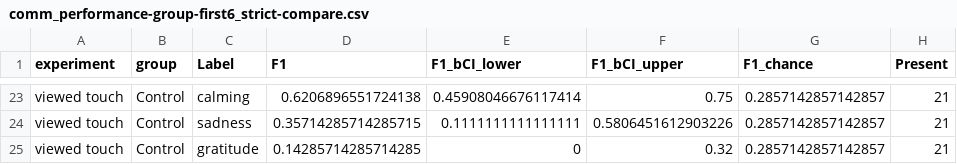
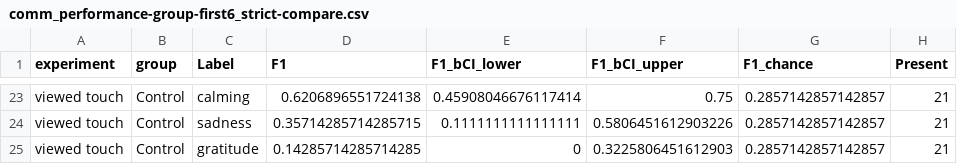
Before and after one commit to SDAMcIntyre/Touch_com_asd, a CSV file: Data/processed/comm_performance-group-first6_strict-compare.csv, drawn as a sheet; only a part is shown, gaps mark what is left out; the diff covers the shown part only; the diff names each change by its address in the sheet, - before the commit and + after, or states it on an @@ line.

```diff
--- a/Data/processed/comm_performance-group-first6_strict-compare.csv
+++ b/Data/processed/comm_performance-group-first6_strict-compare.csv
-F25 (F1_bCI_upper): 0.32
+F25 (F1_bCI_upper): 0.3225806451612903
```
Also changed, not shown: 68 edited cells elsewhere in this file, Data/primary/live_valid-anon-indiv-data.csv, Data/processed/PIDs-included-in-strict-subsets.csv, 6 other files.
